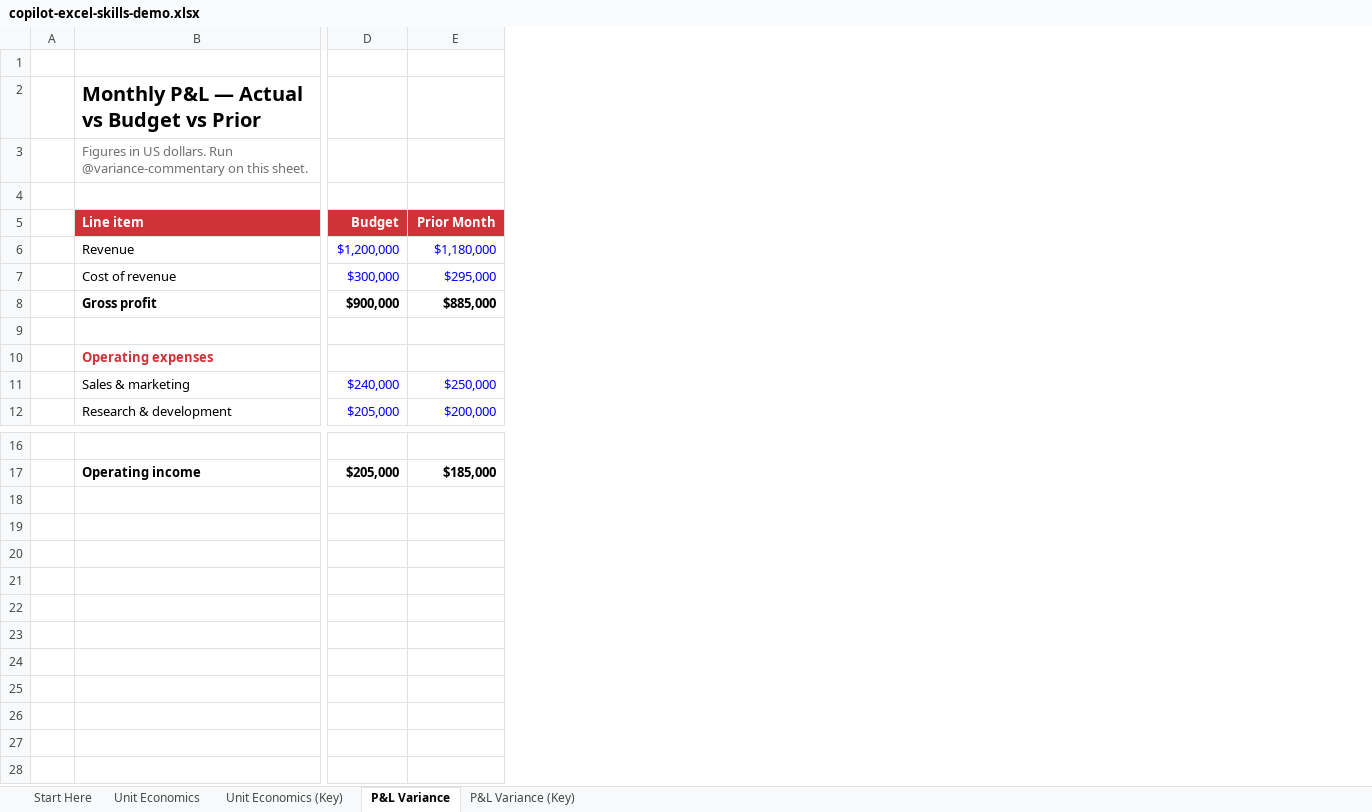
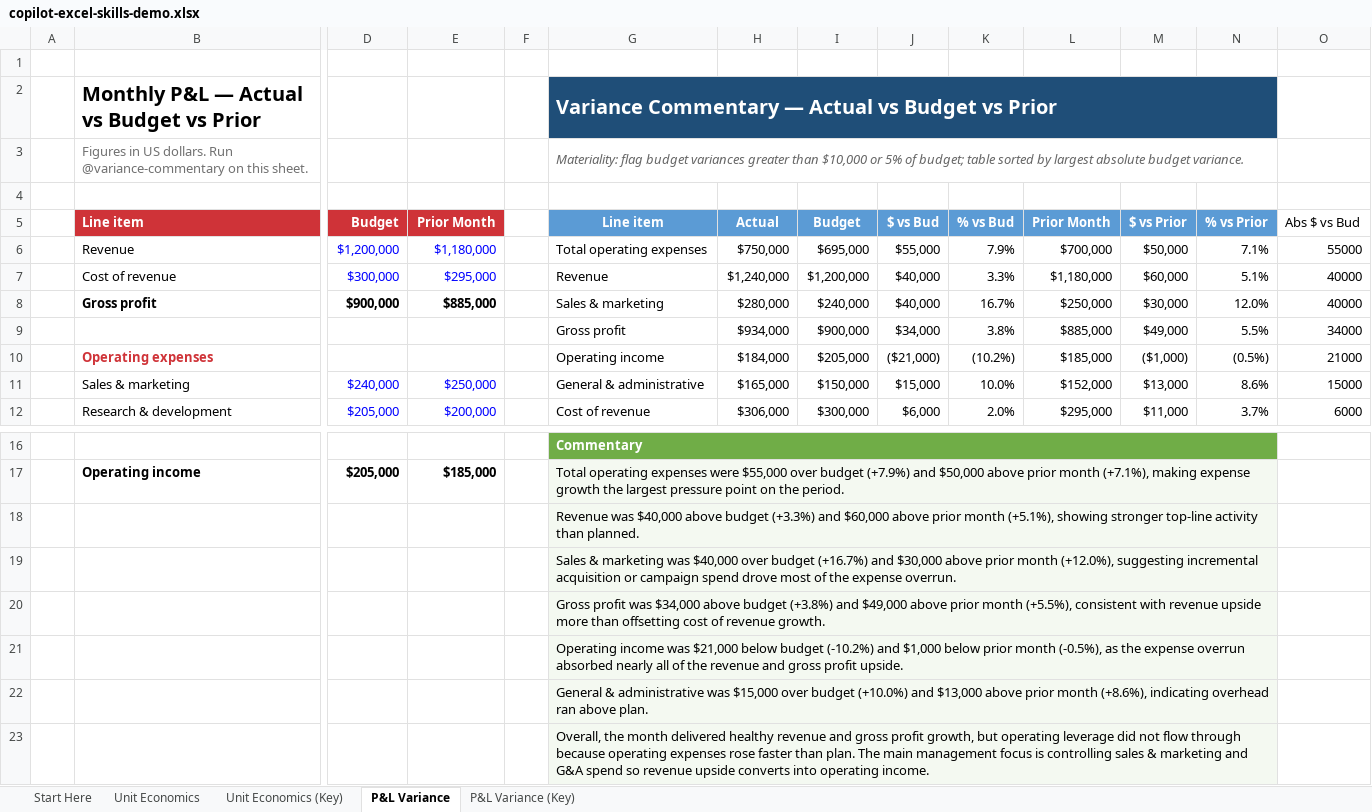
Before and after one commit to summerofgeorge/blog-files, an Excel workbook: copilot-excel-skills-demo.xlsx, sheet P&L Variance, drawn as a sheet; only a part is shown, gaps mark what is left out; values as stored, in another font and other column widths than the file's, no borders; conditional formats not drawn; rows hold the shown columns only; the diff names each change by its address in the sheet, - before the commit and + after, or states it on an @@ line.

```diff
--- a/copilot-excel-skills-demo.xlsx (sheet P&L Variance)
+++ b/copilot-excel-skills-demo.xlsx (sheet P&L Variance)
+column F, empty
+column G, rows 2-12: Variance Commentary — Actual vs Budget vs Prior | Materiality: flag budget variances greater than $10,000 or 5% of budget; table sorted by largest absolute budget variance. |  | Line item | Total operating expenses | Revenue | Sales & marketing | Gross profit | Operating income | General & administrative | Cost of revenue; rows 16-17: Commentary | Total operating expenses were $55,000 over budget (+7.9%) and $50,000 above prior month (+7.1%), making expense growth the largest pressure point on the period.
+column H, rows 5-12: Actual | $750,000 | $1,240,000 | $280,000 | $934,000 | $184,000 | $165,000 | $306,000
+column I, rows 5-12: Budget | $695,000 | $1,200,000 | $240,000 | $900,000 | $205,000 | $150,000 | $300,000
+column J, rows 5-12: $ vs Bud | $55,000 | $40,000 | $40,000 | $34,000 | ($21,000) | $15,000 | $6,000
+column K, rows 5-12: % vs Bud | 7.9% | 3.3% | 16.7% | 3.8% | (10.2%) | 10.0% | 2.0%
+column L, rows 5-12: Prior Month | $700,000 | $1,180,000 | $250,000 | $885,000 | $185,000 | $152,000 | $295,000
+column M, rows 5-12: $ vs Prior | $50,000 | $60,000 | $30,000 | $49,000 | ($1,000) | $13,000 | $11,000
+column N, rows 5-12: % vs Prior | 7.1% | 5.1% | 12.0% | 5.5% | (0.5%) | 8.6% | 3.7%
+column O, rows 5-12: Abs $ vs Bud | 55000 | 40000 | 40000 | 34000 | 21000 | 15000 | 6000
-row 9: (empty)
+row 9:  |  |  |  |  | Gross profit | $934,000 | $900,000 | $34,000 | 3.8% | $885,000 | $49,000 | 5.5% | 34000
+row 18:  |  |  |  |  | Revenue was $40,000 above budget (+3.3%) and $60,000 above prior month (+5.1%), showing stronger top-line activity than planned.
+row 19:  |  |  |  |  | Sales & marketing was $40,000 over budget (+16.7%) and $30,000 above prior month (+12.0%), suggesting incremental acquisition or campaign spend drove most of the expense overrun.
+row 20:  |  |  |  |  | Gross profit was $34,000 above budget (+3.8%) and $49,000 above prior month (+5.5%), consistent with revenue upside more than offsetting cost of revenue growth.
+row 21:  |  |  |  |  | Operating income was $21,000 below budget (-10.2%) and $1,000 below prior month (-0.5%), as the expense overrun absorbed nearly all of the revenue and gross profit upside.
+row 22:  |  |  |  |  | General & administrative was $15,000 over budget (+10.0%) and $13,000 above prior month (+8.6%), indicating overhead ran above plan.
+row 23:  |  |  |  |  | Overall, the month delivered healthy revenue and gross profit growth, but operating leverage did not flow through because operating expenses rose faster than plan. The main management focus is controlling sales & marketing and G&A spend so revenue upside converts into operating income.
```
Also changed, not shown: sheet Unit Economics, 1 other file.
